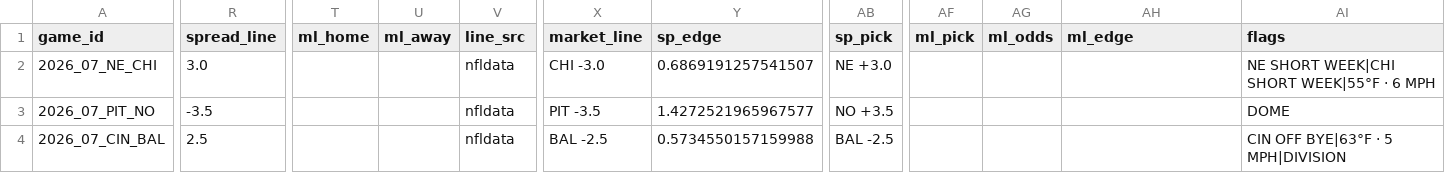
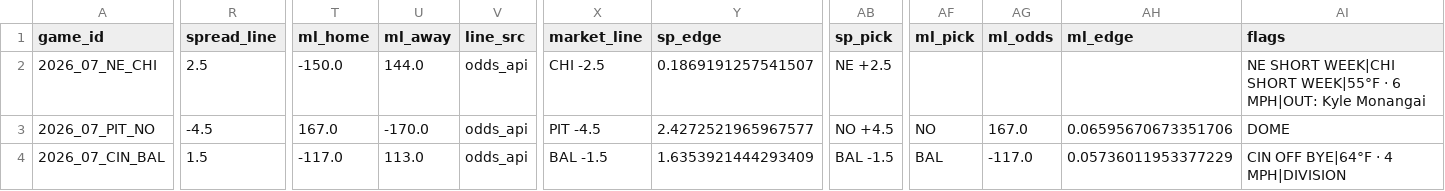
Before and after one commit to AndyCor1097/algohub-nfl, a CSV file: picks/2026_wk07.csv, drawn as a sheet; only a part is shown, gaps mark what is left out; the diff covers the shown part only; the diff names each change by its address in the sheet, - before the commit and + after, or states it on an @@ line.

Commit message:
auto: week 7 Thu 13:51

```diff
--- a/picks/2026_wk07.csv
+++ b/picks/2026_wk07.csv
-R2 (spread_line): 3.0
+R2 (spread_line): 2.5
-T2 (ml_home): (empty)
+T2 (ml_home): -150.0
-U2 (ml_away): (empty)
+U2 (ml_away): 144.0
-V2:V4 (line_src): nfldata
+V2:V4 (line_src): odds_api
-X2 (market_line): CHI -3.0
+X2 (market_line): CHI -2.5
-Y2 (sp_edge): 0.6869191257541507
+Y2 (sp_edge): 0.1869191257541507
-AB2 (sp_pick): NE +3.0
+AB2 (sp_pick): NE +2.5
-AI2 (flags): …· 6 MPH
+AI2 (flags): …· 6 MPH|OUT: Kyle Monangai
-R3 (spread_line): -3.5
+R3 (spread_line): -4.5
-T3 (ml_home): (empty)
+T3 (ml_home): 167.0
-U3 (ml_away): (empty)
+U3 (ml_away): -170.0
-X3 (market_line): PIT -3.5
+X3 (market_line): PIT -4.5
-Y3 (sp_edge): 1.4272521965967577
+Y3 (sp_edge): 2.4272521965967577
-AB3 (sp_pick): NO +3.5
+AB3 (sp_pick): NO +4.5
-AF3 (ml_pick): (empty)
+AF3 (ml_pick): NO
-AG3 (ml_odds): (empty)
+AG3 (ml_odds): 167.0
-AH3 (ml_edge): (empty)
+AH3 (ml_edge): 0.06595670673351706
-R4 (spread_line): 2.5
+R4 (spread_line): 1.5
-T4 (ml_home): (empty)
+T4 (ml_home): -117.0
-U4 (ml_away): (empty)
+U4 (ml_away): 113.0
-X4 (market_line): BAL -2.5
+X4 (market_line): BAL -1.5
-Y4 (sp_edge): 0.5734550157159988
+Y4 (sp_edge): 1.6353921444293409
-AB4 (sp_pick): BAL -2.5
+AB4 (sp_pick): BAL -1.5
-AF4 (ml_pick): (empty)
+AF4 (ml_pick): BAL
-AG4 (ml_odds): (empty)
+AG4 (ml_odds): -117.0
-AH4 (ml_edge): (empty)
+AH4 (ml_edge): 0.05736011953377229
-AI4 (flags): CIN OFF BYE|63°F · 5 MPH|DIVISION
+AI4 (flags): CIN OFF BYE|64°F · 4 MPH|DIVISION
```
Also changed, not shown: 113 edited cells elsewhere in this file, 4 other files.
